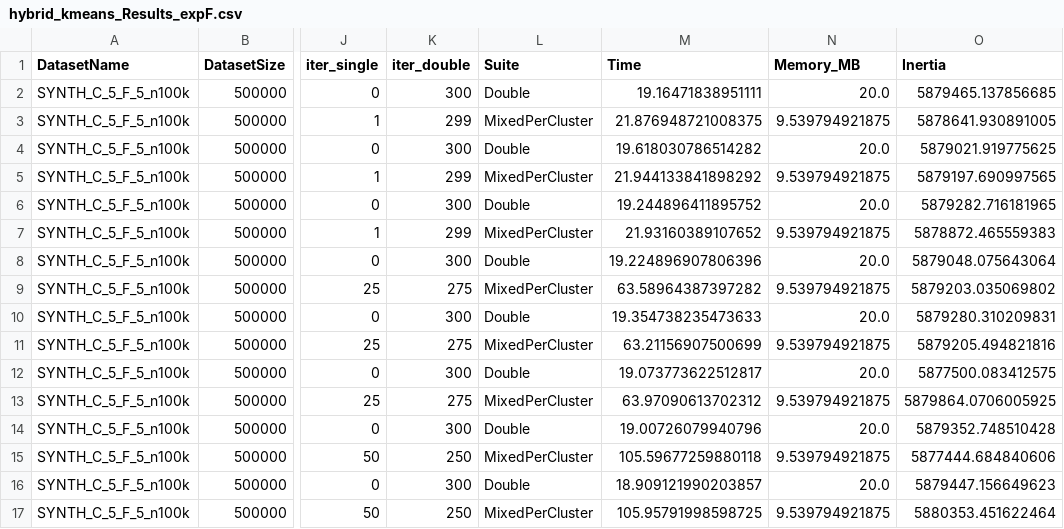
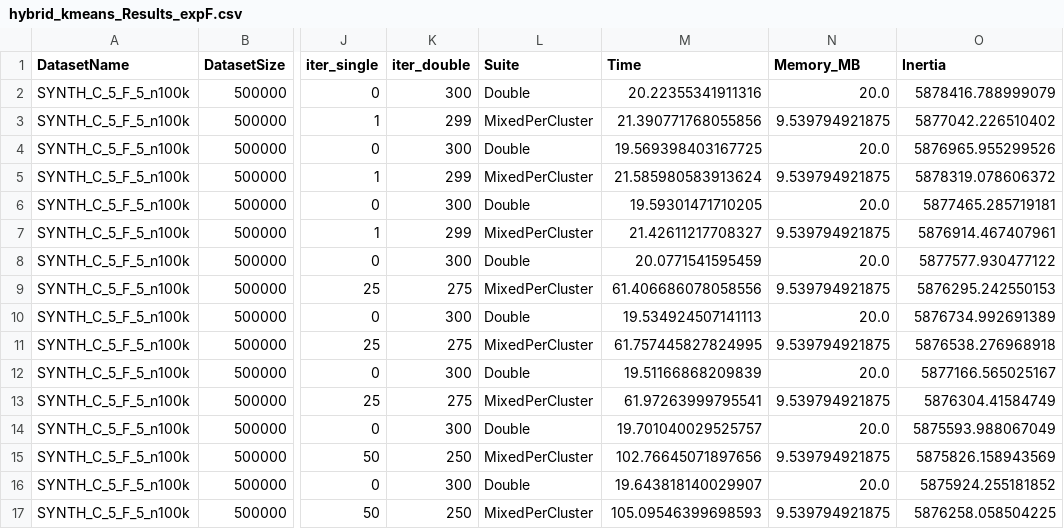
Before and after one commit to atiya16384/iterative_refinement_kmeans, a CSV file: Results/hybrid_kmeans_Results_expF.csv, drawn as a sheet; only a part is shown, gaps mark what is left out; the diff covers the shown part only; the diff names each change by its address in the sheet, - before the commit and + after, or states it on an @@ line.

Commit message:
new results

```diff
--- a/Results/hybrid_kmeans_Results_expF.csv
+++ b/Results/hybrid_kmeans_Results_expF.csv
-M2 (Time): 19.16471838951111
+M2 (Time): 20.22355341911316
-O2 (Inertia): 5879465.137856685
+O2 (Inertia): 5878416.788999079
-M3 (Time): 21.876948721008375
+M3 (Time): 21.390771768055856
-O3 (Inertia): 5878641.930891005
+O3 (Inertia): 5877042.226510402
-M4 (Time): 19.618030786514282
+M4 (Time): 19.569398403167725
-O4 (Inertia): 5879021.919775625
+O4 (Inertia): 5876965.955299526
-M5 (Time): 21.944133841898292
+M5 (Time): 21.585980583913624
-O5 (Inertia): 5879197.690997565
+O5 (Inertia): 5878319.078606372
-M6 (Time): 19.244896411895752
+M6 (Time): 19.59301471710205
-O6 (Inertia): 5879282.716181965
+O6 (Inertia): 5877465.285719181
-M7 (Time): 21.93160389107652
+M7 (Time): 21.42611217708327
-O7 (Inertia): 5878872.465559383
+O7 (Inertia): 5876914.467407961
-M8 (Time): 19.224896907806396
+M8 (Time): 20.0771541595459
-O8 (Inertia): 5879048.075643064
+O8 (Inertia): 5877577.930477122
-M9 (Time): 63.58964387397282
+M9 (Time): 61.406686078058556
-O9 (Inertia): 5879203.035069802
+O9 (Inertia): 5876295.242550153
-M10 (Time): 19.354738235473633
+M10 (Time): 19.534924507141113
-O10 (Inertia): 5879280.310209831
+O10 (Inertia): 5876734.992691389
-M11 (Time): 63.21156907500699
+M11 (Time): 61.757445827824995
-O11 (Inertia): 5879205.494821816
+O11 (Inertia): 5876538.276968918
-M12 (Time): 19.073773622512817
+M12 (Time): 19.51166868209839
-O12 (Inertia): 5877500.083412575
+O12 (Inertia): 5877166.565025167
-M13 (Time): 63.97090613702312
+M13 (Time): 61.97263999795541
-O13 (Inertia): 5879864.0706005925
+O13 (Inertia): 5876304.41584749
-M14 (Time): 19.00726079940796
+M14 (Time): 19.701040029525757
-O14 (Inertia): 5879352.748510428
+O14 (Inertia): 5875593.988067049
-M15 (Time): 105.59677259880118
+M15 (Time): 102.76645071897656
-O15 (Inertia): 5877444.684840606
+O15 (Inertia): 5875826.158943569
-M16 (Time): 18.909121990203857
+M16 (Time): 19.643818140029907
-O16 (Inertia): 5879447.156649623
+O16 (Inertia): 5875924.255181852
-M17 (Time): 105.95791998598725
+M17 (Time): 105.09546399698593
-O17 (Inertia): 5880353.451622464
+O17 (Inertia): 5876258.058504225
```
Also changed, not shown: 44 edited cells elsewhere in this file, Results/hybrid_kmeans_Results_expD.csv, Results/hybrid_kmeans_Results_expE.csv.
